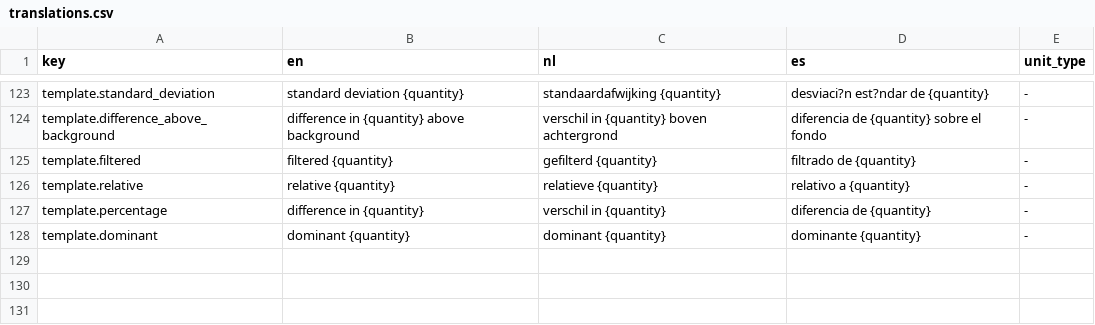
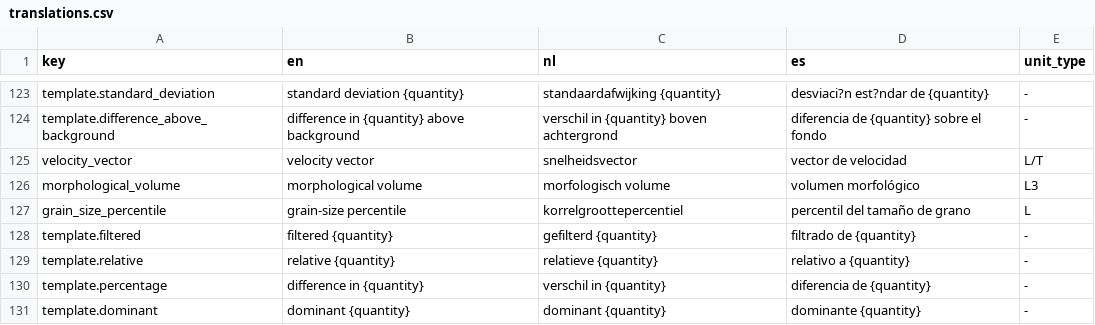
Before and after one commit to V-Chavarrias/Delft3D_plot, a CSV file: src/d3dplot/labels/data/translations.csv, drawn as a sheet; only a part is shown, gaps mark what is left out; the diff names each change by its address in the sheet, - before the commit and + after, or states it on an @@ line.

```diff
--- a/src/d3dplot/labels/data/translations.csv
+++ b/src/d3dplot/labels/data/translations.csv
+row 125: velocity_vector | velocity vector | snelheidsvector | vector de velocidad | L/T
+row 126: morphological_volume | morphological volume | morfologisch volume | volumen morfológico | L3
+row 127: grain_size_percentile | grain-size percentile | korrelgroottepercentiel | percentil del tamaño de grano | L
```
Also changed, not shown: 6 other files.
